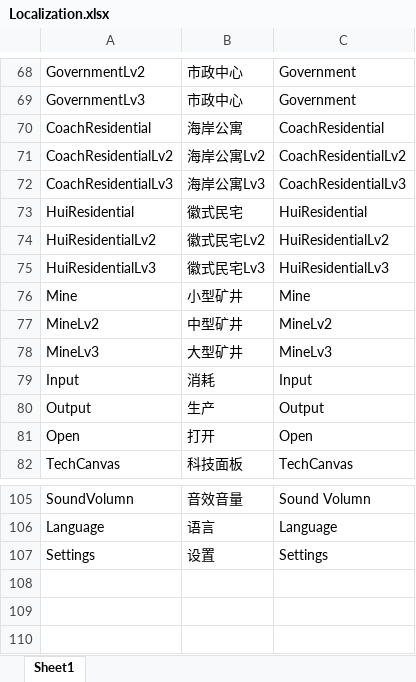
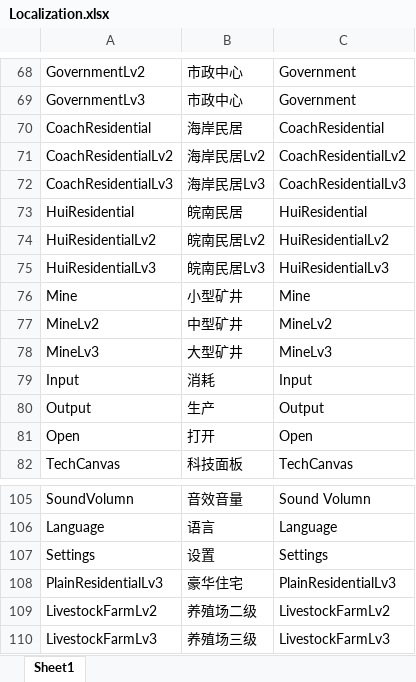
Before and after one commit to FMJ9922/BiShe, an Excel workbook: Assets/Resources/Data/RawData/Localization.xlsx, sheet Sheet1, drawn as a sheet; only a part is shown, gaps mark what is left out; values as stored, in another font and other column widths than the file's, no borders; the diff names each change by its address in the sheet, - before the commit and + after, or states it on an @@ line.

```diff
--- a/Assets/Resources/Data/RawData/Localization.xlsx (sheet Sheet1)
+++ b/Assets/Resources/Data/RawData/Localization.xlsx (sheet Sheet1)
-B70: 海岸公寓
+B70: 海岸民居
-B71: 海岸公寓Lv2
+B71: 海岸民居Lv2
-B72: 海岸公寓Lv3
+B72: 海岸民居Lv3
-B73: 徽式民宅
+B73: 皖南民居
-B74: 徽式民宅Lv2
+B74: 皖南民居Lv2
-B75: 徽式民宅Lv3
+B75: 皖南民居Lv3
+row 108: PlainResidentialLv3 | 豪华住宅 | PlainResidentialLv3
+row 109: LivestockFarmLv2 | 养殖场二级 | LivestockFarmLv2
+row 110: LivestockFarmLv3 | 养殖场三级 | LivestockFarmLv3
```
Also changed, not shown: Assets/Resources/Data/RawData/Buildings.xlsx, 23 other files.
